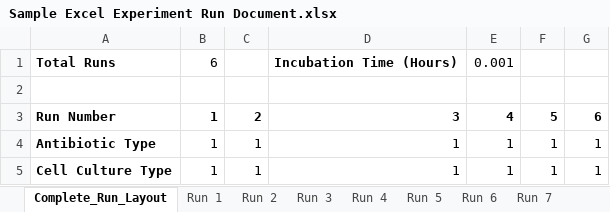
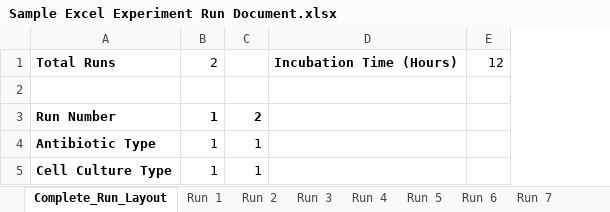
Before and after one commit to nidhi112000/SDL, an Excel workbook: multi_growth_app/active_runs/Sample Excel Experiment Run Document.xlsx, sheet Complete_Run_Layout, drawn as a sheet; values as stored, in another font and other column widths than the file's, no borders; removed rows and columns are numbered as before the commit, all else as after; the diff names each change by its address in the sheet, - before the commit and + after, or states it on an @@ line.

```diff
--- a/multi_growth_app/active_runs/Sample Excel Experiment Run Document.xlsx (sheet Complete_Run_Layout)
+++ b/multi_growth_app/active_runs/Sample Excel Experiment Run Document.xlsx (sheet Complete_Run_Layout)
-column E, rows 1-5: 0.001 |  | 4 | 1 | 1
-column F, rows 3-5: 5 | 1 | 1
-column G, rows 3-5: 6 | 1 | 1
+column E, row 1: 12
-B1: 6
+B1: 2
-D3: 3
+D3: (empty)
-D4:D5: 1
+D4:D5: (empty)
```
Also changed, not shown: sheet Run 4, sheet Run 6, sheet Run 3, sheet Run 5, 17 other files.
